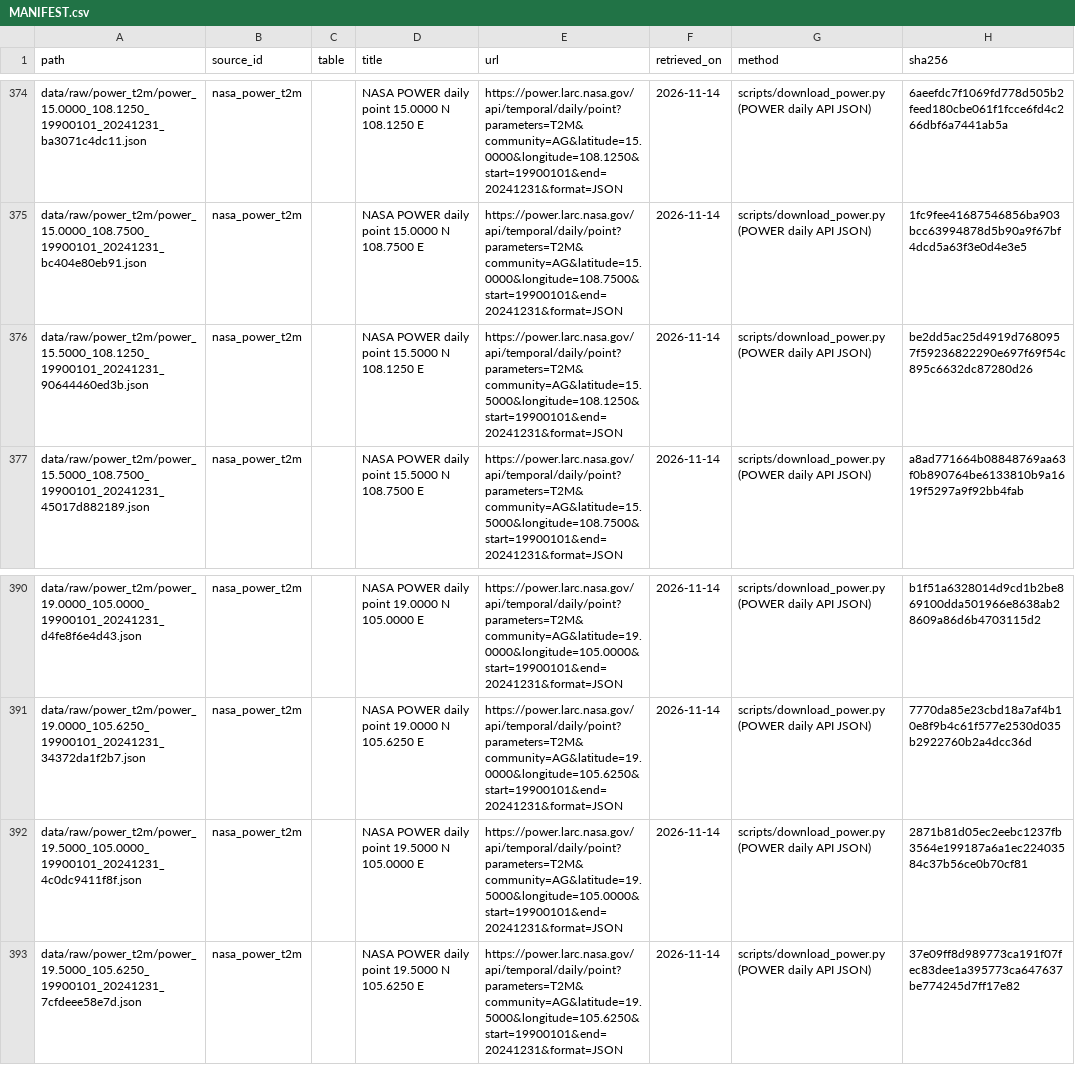
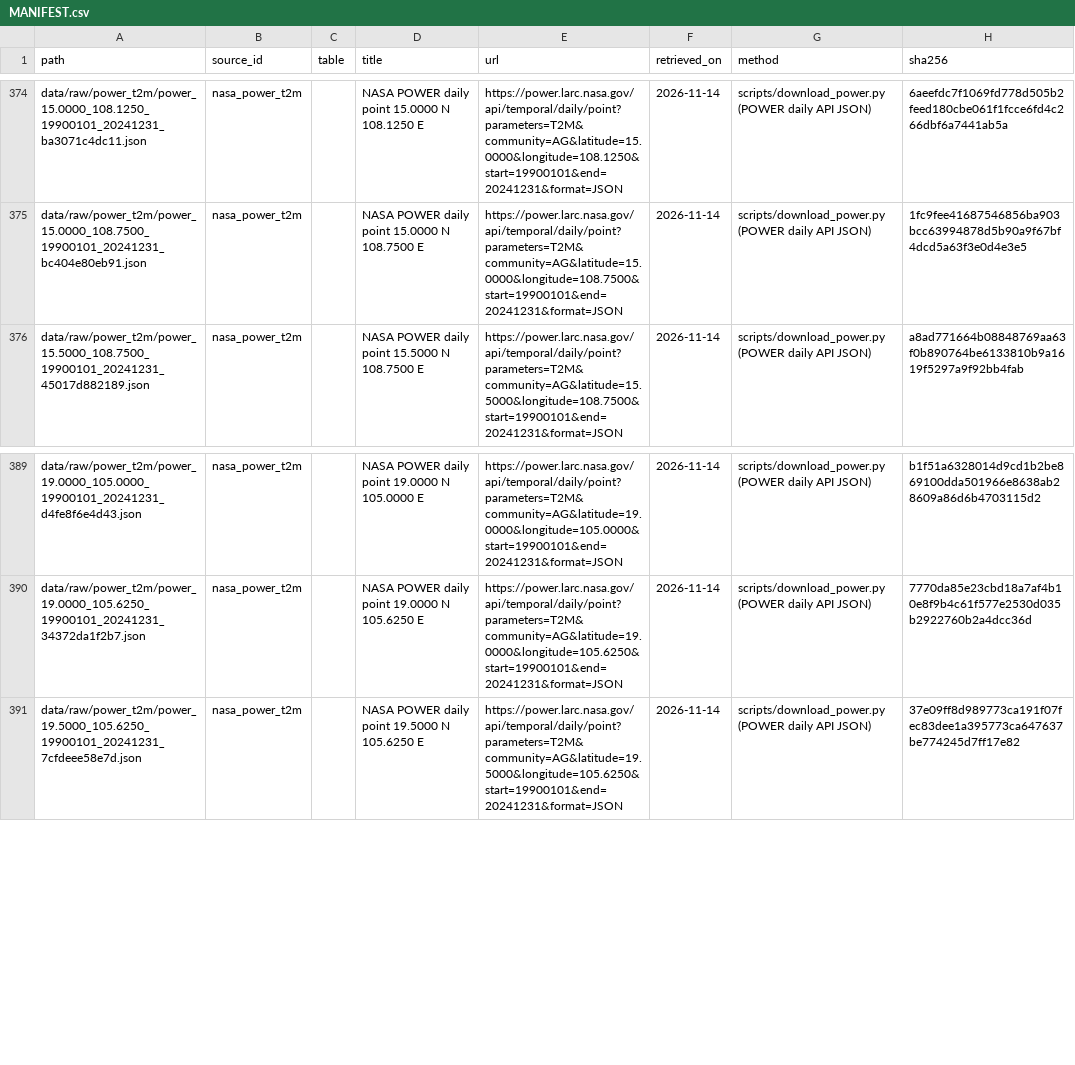
Before and after one commit to solar11781/miaudow, a CSV file: data/MANIFEST.csv, drawn as a sheet; only a part is shown, gaps mark what is left out; the diff names each change by its address in the sheet, - before the commit and + after, or states it on an @@ line.

Commit message:
fix: drop the two repeated power t2m rows from the manifest

```diff
--- a/data/MANIFEST.csv
+++ b/data/MANIFEST.csv
-row 376: data/raw/power_t2m/power_15.5000_108.1250_19900101_20241231_90644460ed3b.json | nasa_power_t2m |  | NASA POWER daily point 15.5000 N 108.1250 E | https://power.larc.nasa.gov/api/temporal/daily/point?parameters=T2M&community=AG&latitude=15.5000&longitude=108.1250&start=19900101&end=20241231&format=JSON | 2026-11-14 | scripts/download_power.py (POWER daily API JSON) | be2dd5ac25d4919d7680957f59236822290e697f69f54c895c6632dc87280d26
-row 392: data/raw/power_t2m/power_19.5000_105.0000_19900101_20241231_4c0dc9411f8f.json | nasa_power_t2m |  | NASA POWER daily point 19.5000 N 105.0000 E | https://power.larc.nasa.gov/api/temporal/daily/point?parameters=T2M&community=AG&latitude=19.5000&longitude=105.0000&start=19900101&end=20241231&format=JSON | 2026-11-14 | scripts/download_power.py (POWER daily API JSON) | 2871b81d05ec2eebc1237fb3564e199187a6a1ec22403584c37b56ce0b70cf81
```
